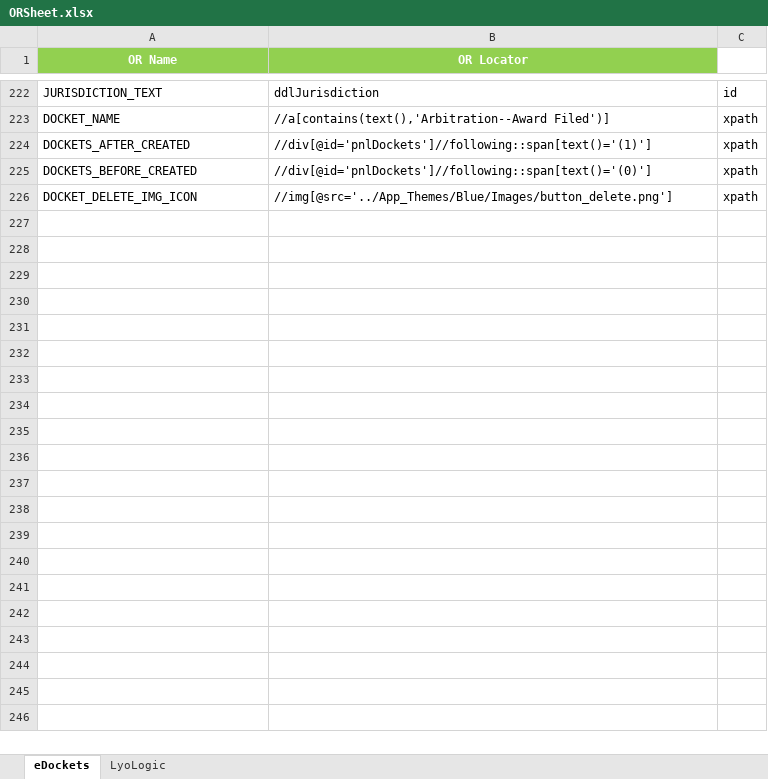
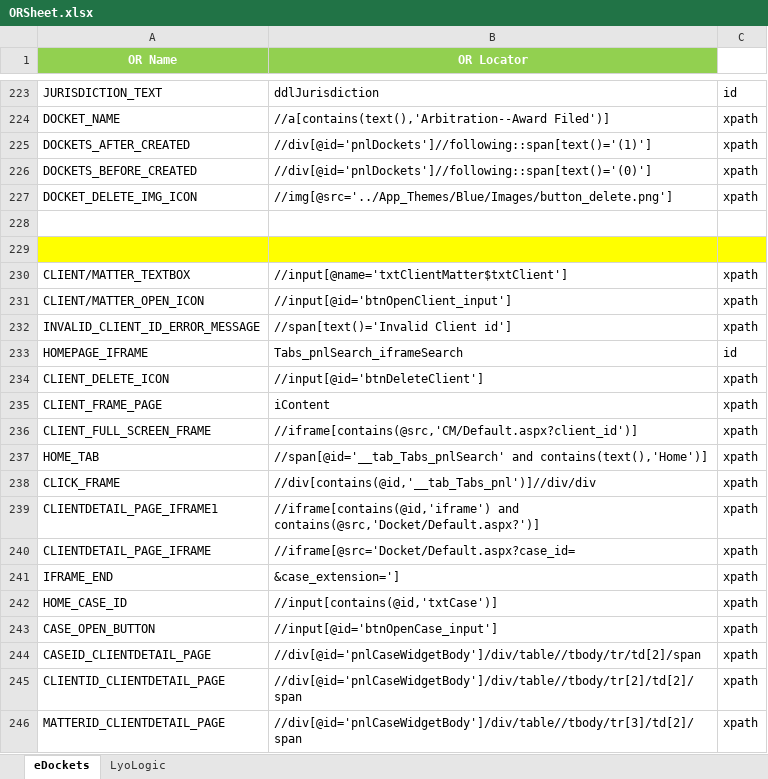
Before and after one commit to sbabupresidency1/QAMentor, an Excel workbook: QA/testcases/ORSheet.xlsx, sheet eDockets, drawn as a sheet; only a part is shown, gaps mark what is left out; values as stored, in another font and other column widths than the file's, no borders; the diff covers the shown part only; the diff names each change by its address in the sheet, - before the commit and + after, or states it on an @@ line.

```diff
--- a/QA/testcases/ORSheet.xlsx (sheet eDockets)
+++ b/QA/testcases/ORSheet.xlsx (sheet eDockets)
+row 228: (empty)
+row 229: (empty)
+row 230: CLIENT/MATTER_TEXTBOX | //input[@name='txtClientMatter$txtClient'] | xpath
+row 231: CLIENT/MATTER_OPEN_ICON | //input[@id='btnOpenClient_input'] | xpath
+row 232: INVALID_CLIENT_ID_ERROR_MESSAGE | //span[text()='Invalid Client id'] | xpath
+row 233: HOMEPAGE_IFRAME | Tabs_pnlSearch_iframeSearch | id
+row 234: CLIENT_DELETE_ICON | //input[@id='btnDeleteClient'] | xpath
+row 235: CLIENT_FRAME_PAGE | iContent | xpath
+row 236: CLIENT_FULL_SCREEN_FRAME | //iframe[contains(@src,'CM/Default.aspx?client_id')] | xpath
+row 237: HOME_TAB | //span[@id='__tab_Tabs_pnlSearch' and contains(text(),'Home')] | xpath
+row 238: CLICK_FRAME | //div[contains(@id,'__tab_Tabs_pnl')]//div/div | xpath
+row 239: CLIENTDETAIL_PAGE_IFRAME1 | //iframe[contains(@id,'iframe') and contains(@src,'Docket/Default.aspx?')] | xpath
+row 240: CLIENTDETAIL_PAGE_IFRAME | //iframe[@src='Docket/Default.aspx?case_id= | xpath
+row 241: IFRAME_END | &case_extension='] | xpath
+row 242: HOME_CASE_ID | //input[contains(@id,'txtCase')] | xpath
+row 243: CASE_OPEN_BUTTON | //input[@id='btnOpenCase_input'] | xpath
+row 244: CASEID_CLIENTDETAIL_PAGE | //div[@id='pnlCaseWidgetBody']/div/table//tbody/tr/td[2]/span | xpath
+row 245: CLIENTID_CLIENTDETAIL_PAGE | //div[@id='pnlCaseWidgetBody']/div/table//tbody/tr[2]/td[2]/span | xpath
+row 246: MATTERID_CLIENTDETAIL_PAGE | //div[@id='pnlCaseWidgetBody']/div/table//tbody/tr[3]/td[2]/span | xpath
```
Also changed, not shown: 44 added rows elsewhere in this sheet, 19 other files.
